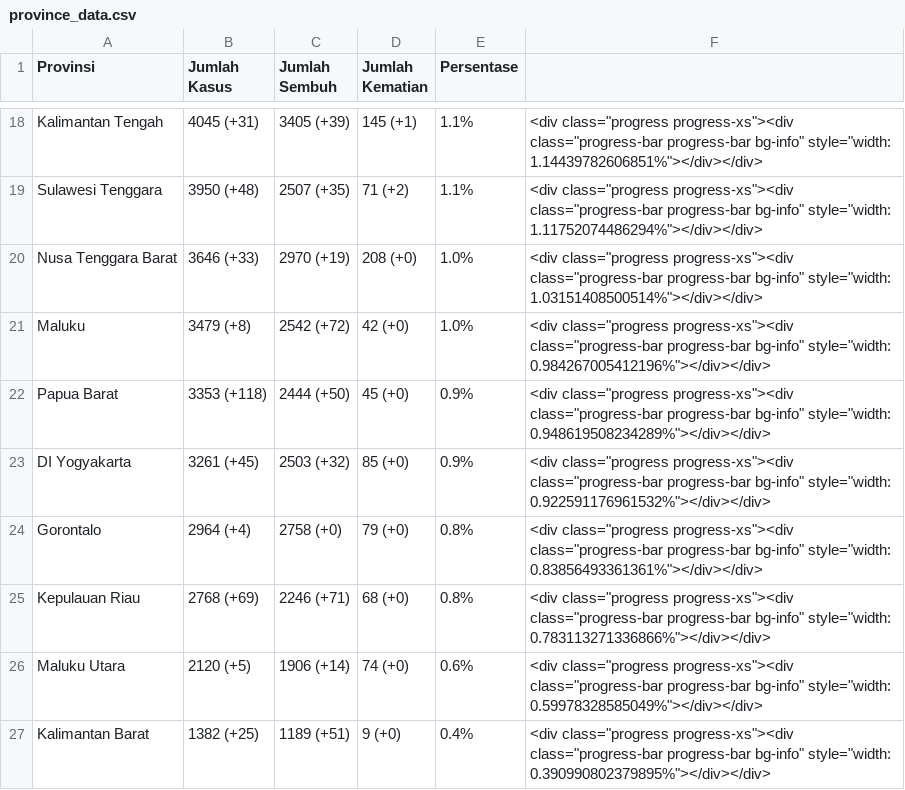
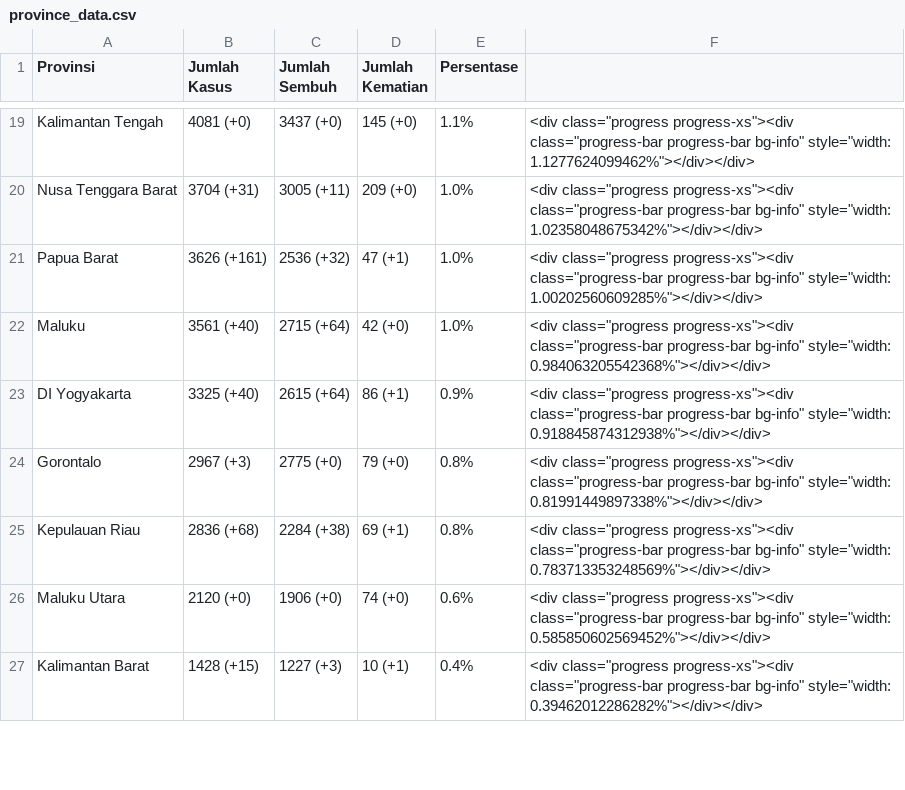
Before and after one commit to idilhaq/covid19ID, a CSV file: province_data.csv, drawn as a sheet; only a part is shown, gaps mark what is left out; removed rows and columns are numbered as before the commit, all else as after; the diff covers the shown part only; the diff names each change by its address in the sheet, - before the commit and + after, or states it on an @@ line.

```diff
--- a/province_data.csv
+++ b/province_data.csv
-B19 (Jumlah Kasus): 4045 (+31)
+B19 (Jumlah Kasus): 4081 (+0)
-C19 (Jumlah Sembuh): 3405 (+39)
+C19 (Jumlah Sembuh): 3437 (+0)
-D19 (Jumlah Kematian): 145 (+1)
+D19 (Jumlah Kematian): 145 (+0)
-F19: …bg-info" style="width: 1.14439782606851%"></div></div>
+F19: …bg-info" style="width: 1.1277624099462%"></div></div>
-row 19: Sulawesi Tenggara | 3950 (+48) | 2507 (+35) | 71 (+2) | 1.1% | <div class="progress progress-xs"><div class="progress-bar progress-bar bg-info" style="width: 1.11752074486294%"></div></div>
-B20 (Jumlah Kasus): 3646 (+33)
+B20 (Jumlah Kasus): 3704 (+31)
-C20 (Jumlah Sembuh): 2970 (+19)
+C20 (Jumlah Sembuh): 3005 (+11)
-D20 (Jumlah Kematian): 208 (+0)
+D20 (Jumlah Kematian): 209 (+0)
-F20: …bg-info" style="width: 1.03151408500514%"></div></div>
+F20: …bg-info" style="width: 1.02358048675342%"></div></div>
+row 21: Papua Barat | 3626 (+161) | 2536 (+32) | 47 (+1) | 1.0% | <div class="progress progress-xs"><div class="progress-bar progress-bar bg-info" style="width: 1.00202560609285%"></div></div>
-B22 (Jumlah Kasus): 3479 (+8)
+B22 (Jumlah Kasus): 3561 (+40)
-C22 (Jumlah Sembuh): 2542 (+72)
+C22 (Jumlah Sembuh): 2715 (+64)
-F22: …bg-info" style="width: 0.984267005412196%"></div></div>
+F22: …bg-info" style="width: 0.984063205542368%"></div></div>
-row 22: Papua Barat | 3353 (+118) | 2444 (+50) | 45 (+0) | 0.9% | <div class="progress progress-xs"><div class="progress-bar progress-bar bg-info" style="width: 0.948619508234289%"></div></div>
-B23 (Jumlah Kasus): 3261 (+45)
+B23 (Jumlah Kasus): 3325 (+40)
-C23 (Jumlah Sembuh): 2503 (+32)
+C23 (Jumlah Sembuh): 2615 (+64)
-D23 (Jumlah Kematian): 85 (+0)
+D23 (Jumlah Kematian): 86 (+1)
-F23: …bg-info" style="width: 0.922591176961532%"></div></div>
+F23: …bg-info" style="width: 0.918845874312938%"></div></div>
-B24 (Jumlah Kasus): 2964 (+4)
+B24 (Jumlah Kasus): 2967 (+3)
-C24 (Jumlah Sembuh): 2758 (+0)
+C24 (Jumlah Sembuh): 2775 (+0)
-F24: …bg-info" style="width: 0.83856493361361%"></div></div>
+F24: …bg-info" style="width: 0.81991449897338%"></div></div>
-B25 (Jumlah Kasus): 2768 (+69)
+B25 (Jumlah Kasus): 2836 (+68)
-C25 (Jumlah Sembuh): 2246 (+71)
+C25 (Jumlah Sembuh): 2284 (+38)
-D25 (Jumlah Kematian): 68 (+0)
+D25 (Jumlah Kematian): 69 (+1)
-F25: …bg-info" style="width: 0.783113271336866%"></div></div>
+F25: …bg-info" style="width: 0.783713353248569%"></div></div>
-B26 (Jumlah Kasus): 2120 (+5)
+B26 (Jumlah Kasus): 2120 (+0)
-C26 (Jumlah Sembuh): 1906 (+14)
+C26 (Jumlah Sembuh): 1906 (+0)
-F26: …bg-info" style="width: 0.59978328585049%"></div></div>
+F26: …bg-info" style="width: 0.585850602569452%"></div></div>
-B27 (Jumlah Kasus): 1382 (+25)
+B27 (Jumlah Kasus): 1428 (+15)
-C27 (Jumlah Sembuh): 1189 (+51)
+C27 (Jumlah Sembuh): 1227 (+3)
-D27 (Jumlah Kematian): 9 (+0)
+D27 (Jumlah Kematian): 10 (+1)
-F27: …bg-info" style="width: 0.390990802379895%"></div></div>
+F27: …bg-info" style="width: 0.39462012286282%"></div></div>
```
Also changed, not shown: 4 added rows, 3 removed rows and 88 edited cells elsewhere in this file, 2 other files.
